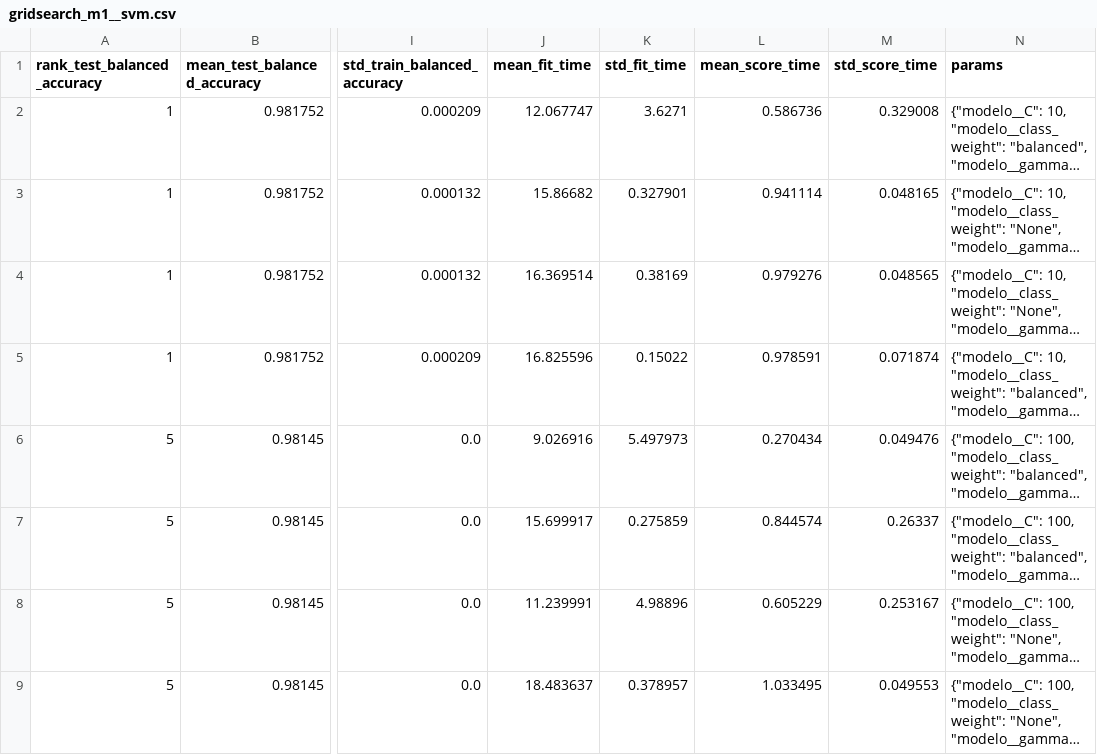
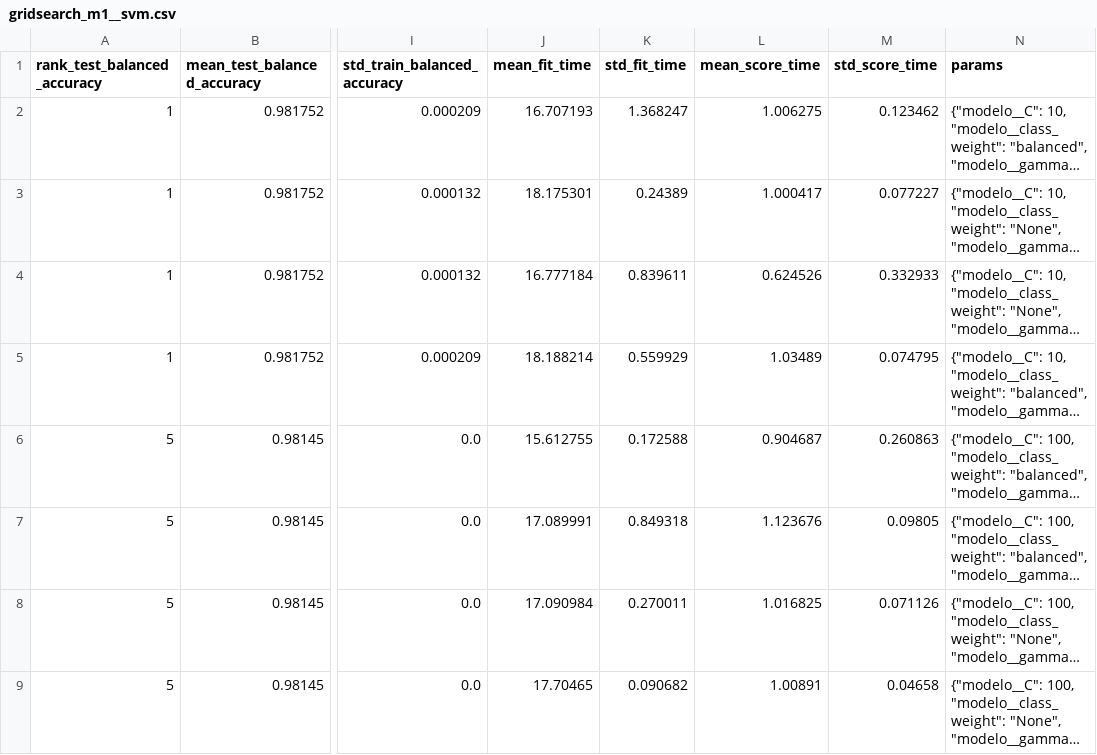
Before and after one commit to David42024/VineGuard-AI-Diagnostico-Uvas, a CSV file: reports/modelos/tuning/gridsearch_m1__svm.csv, drawn as a sheet; only a part is shown, gaps mark what is left out; long unchanged cells end in …; the diff covers the shown part only; the diff names each change by its address in the sheet, - before the commit and + after, or states it on an @@ line.

```diff
--- a/reports/modelos/tuning/gridsearch_m1__svm.csv
+++ b/reports/modelos/tuning/gridsearch_m1__svm.csv
-J2 (mean_fit_time): 12.067747
+J2 (mean_fit_time): 16.707193
-K2 (std_fit_time): 3.6271
+K2 (std_fit_time): 1.368247
-L2 (mean_score_time): 0.586736
+L2 (mean_score_time): 1.006275
-M2 (std_score_time): 0.329008
+M2 (std_score_time): 0.123462
-J3 (mean_fit_time): 15.86682
+J3 (mean_fit_time): 18.175301
-K3 (std_fit_time): 0.327901
+K3 (std_fit_time): 0.24389
-L3 (mean_score_time): 0.941114
+L3 (mean_score_time): 1.000417
-M3 (std_score_time): 0.048165
+M3 (std_score_time): 0.077227
-J4 (mean_fit_time): 16.369514
+J4 (mean_fit_time): 16.777184
-K4 (std_fit_time): 0.38169
+K4 (std_fit_time): 0.839611
-L4 (mean_score_time): 0.979276
+L4 (mean_score_time): 0.624526
-M4 (std_score_time): 0.048565
+M4 (std_score_time): 0.332933
-J5 (mean_fit_time): 16.825596
+J5 (mean_fit_time): 18.188214
-K5 (std_fit_time): 0.15022
+K5 (std_fit_time): 0.559929
-L5 (mean_score_time): 0.978591
+L5 (mean_score_time): 1.03489
-M5 (std_score_time): 0.071874
+M5 (std_score_time): 0.074795
-J6 (mean_fit_time): 9.026916
+J6 (mean_fit_time): 15.612755
-K6 (std_fit_time): 5.497973
+K6 (std_fit_time): 0.172588
-L6 (mean_score_time): 0.270434
+L6 (mean_score_time): 0.904687
-M6 (std_score_time): 0.049476
+M6 (std_score_time): 0.260863
-J7 (mean_fit_time): 15.699917
+J7 (mean_fit_time): 17.089991
-K7 (std_fit_time): 0.275859
+K7 (std_fit_time): 0.849318
-L7 (mean_score_time): 0.844574
+L7 (mean_score_time): 1.123676
-M7 (std_score_time): 0.26337
+M7 (std_score_time): 0.09805
-J8 (mean_fit_time): 11.239991
+J8 (mean_fit_time): 17.090984
-K8 (std_fit_time): 4.98896
+K8 (std_fit_time): 0.270011
-L8 (mean_score_time): 0.605229
+L8 (mean_score_time): 1.016825
-M8 (std_score_time): 0.253167
+M8 (std_score_time): 0.071126
-J9 (mean_fit_time): 18.483637
+J9 (mean_fit_time): 17.70465
-K9 (std_fit_time): 0.378957
+K9 (std_fit_time): 0.090682
-L9 (mean_score_time): 1.033495
+L9 (mean_score_time): 1.00891
-M9 (std_score_time): 0.049553
+M9 (std_score_time): 0.04658
```
Also changed, not shown: 128 edited cells elsewhere in this file, reports/modelos/tuning/gridsearch_h2__mobilenetv2___random_forest.csv, reports/modelos/tuning/gridsearch_m2__random_forest.csv, 50 other files.
